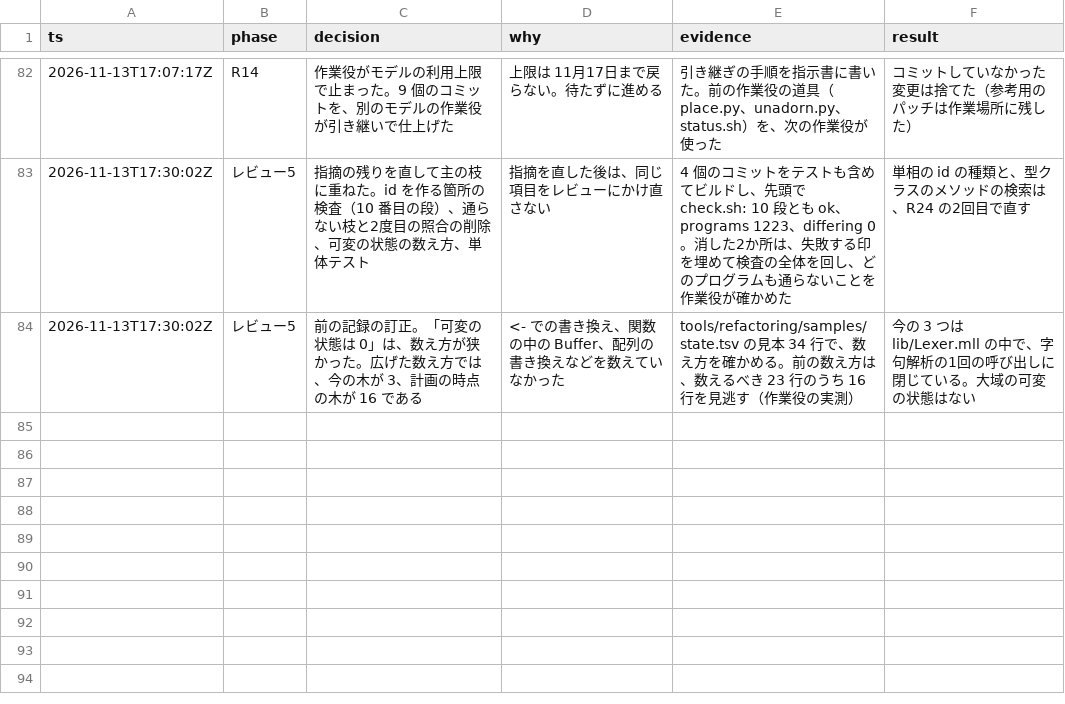
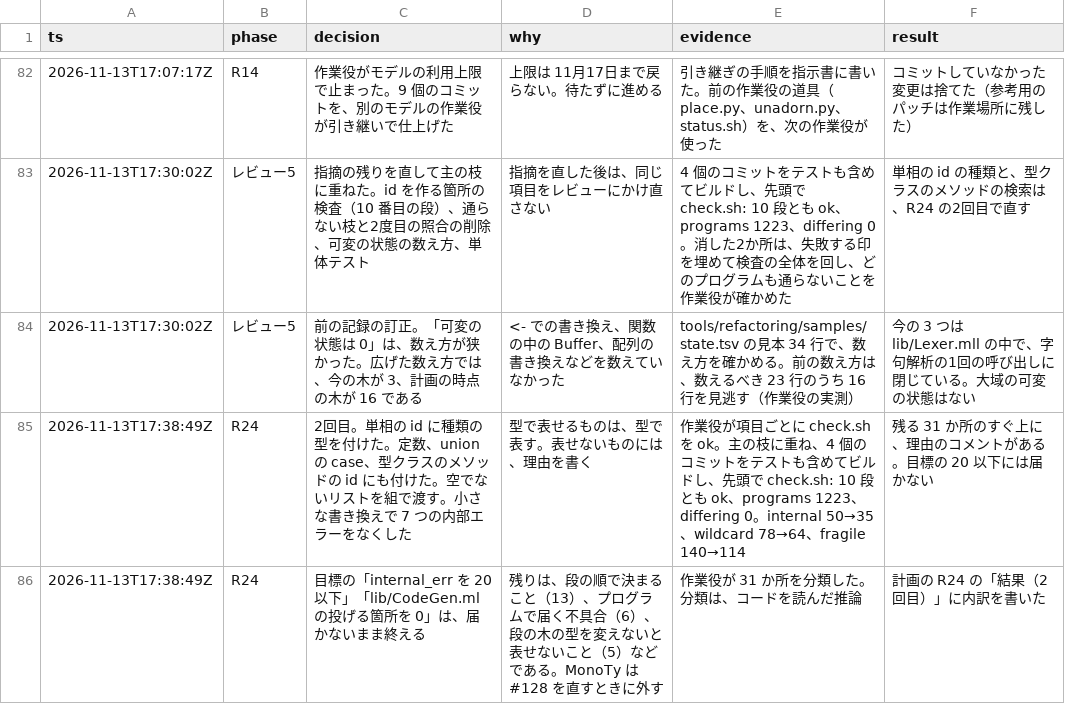
Before and after one commit to seiei-sogen/zustral, a TSV file: docs/refactoring-log.tsv, drawn as a sheet; only a part is shown, gaps mark what is left out.

```diff
--- a/docs/refactoring-log.tsv
+++ b/docs/refactoring-log.tsv
@@ -84 +84,3 @@ ts	phase	decision	why	evidence	result
 2026-11-13T17:30:02Z	レビュー5	前の記録の訂正。「可変の状態は 0」は、数え方が狭かった。広げた数え方では、今の木が 3、計画の時点の木が 16 である	<- での書き換え、関数の中の Buffer、配列の書き換えなどを数えていなかった	tools/refactoring/samples/state.tsv の見本 34 行で、数え方を確かめる。前の数え方は、数えるべき 23 行のうち 16 行を見逃す（作業役の実測）	今の 3 つは lib/Lexer.mll の中で、字句解析の1回の呼び出しに閉じている。大域の可変の状態はない
+2026-11-13T17:38:49Z	R24	2回目。単相の id に種類の型を付けた。定数、union の case、型クラスのメソッドの id にも付けた。空でないリストを組で渡す。小さな書き換えで 7 つの内部エラーをなくした	型で表せるものは、型で表す。表せないものには、理由を書く	作業役が項目ごとに check.sh を ok。主の枝に重ね、4 個のコミットをテストも含めてビルドし、先頭で check.sh: 10 段とも ok、programs 1223、differing 0。internal 50→35、wildcard 78→64、fragile 140→114	残る 31 か所のすぐ上に、理由のコメントがある。目標の 20 以下には届かない
+2026-11-13T17:38:49Z	R24	目標の「internal_err を 20 以下」「lib/CodeGen.ml の投げる箇所を 0」は、届かないまま終える	残りは、段の順で決まること（13）、プログラムで届く不具合（6）、段の木の型を変えないと表せないこと（5）などである。MonoTy は #128 を直すときに外す	作業役が 31 か所を分類した。分類は、コードを読んだ推論	計画の R24 の「結果（2回目）」に内訳を書いた
```
Also changed, not shown: tools/refactoring/expected/metrics.tsv, 4 other files.
